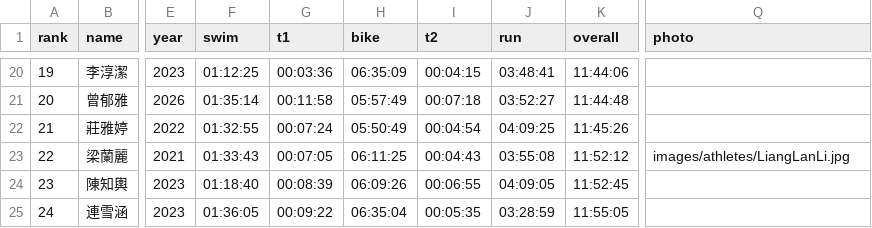
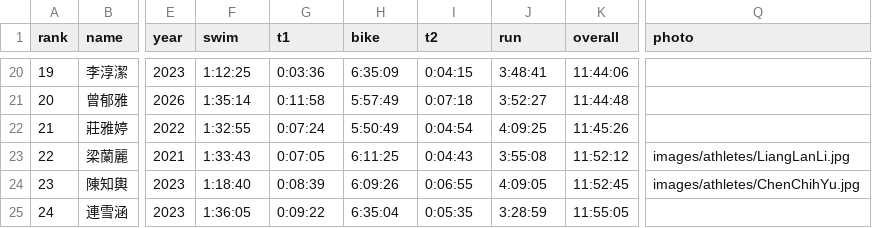
Before and after one commit to alan-1919/tri-ranking, a CSV file: rankings.csv, drawn as a sheet; only a part is shown, gaps mark what is left out; the diff covers the shown part only; the diff names each change by its address in the sheet, - before the commit and + after, or states it on an @@ line.

```diff
--- a/rankings.csv
+++ b/rankings.csv
-F20 (swim): 01:12:25
+F20 (swim): 1:12:25
-G20 (t1): 00:03:36
+G20 (t1): 0:03:36
-H20 (bike): 06:35:09
+H20 (bike): 6:35:09
-I20 (t2): 00:04:15
+I20 (t2): 0:04:15
-J20 (run): 03:48:41
+J20 (run): 3:48:41
-F21 (swim): 01:35:14
+F21 (swim): 1:35:14
-G21 (t1): 00:11:58
+G21 (t1): 0:11:58
-H21 (bike): 05:57:49
+H21 (bike): 5:57:49
-I21 (t2): 00:07:18
+I21 (t2): 0:07:18
-J21 (run): 03:52:27
+J21 (run): 3:52:27
-F22 (swim): 01:32:55
+F22 (swim): 1:32:55
-G22 (t1): 00:07:24
+G22 (t1): 0:07:24
-H22 (bike): 05:50:49
+H22 (bike): 5:50:49
-I22 (t2): 00:04:54
+I22 (t2): 0:04:54
-J22 (run): 04:09:25
+J22 (run): 4:09:25
-F23 (swim): 01:33:43
+F23 (swim): 1:33:43
-G23 (t1): 00:07:05
+G23 (t1): 0:07:05
-H23 (bike): 06:11:25
+H23 (bike): 6:11:25
-I23 (t2): 00:04:43
+I23 (t2): 0:04:43
-J23 (run): 03:55:08
+J23 (run): 3:55:08
-F24 (swim): 01:18:40
+F24 (swim): 1:18:40
-G24 (t1): 00:08:39
+G24 (t1): 0:08:39
-H24 (bike): 06:09:26
+H24 (bike): 6:09:26
-I24 (t2): 00:06:55
+I24 (t2): 0:06:55
-J24 (run): 04:09:05
+J24 (run): 4:09:05
-Q24 (photo): (empty)
+Q24 (photo): images/athletes/ChenChihYu.jpg
-F25 (swim): 01:36:05
+F25 (swim): 1:36:05
-G25 (t1): 00:09:22
+G25 (t1): 0:09:22
-H25 (bike): 06:35:04
+H25 (bike): 6:35:04
-I25 (t2): 00:05:35
+I25 (t2): 0:05:35
-J25 (run): 03:28:59
+J25 (run): 3:28:59
```
Also changed, not shown: 130 edited cells elsewhere in this file.
